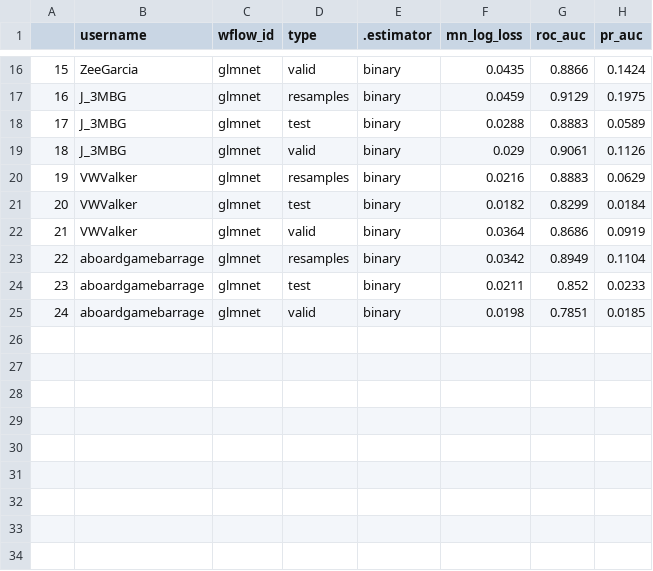
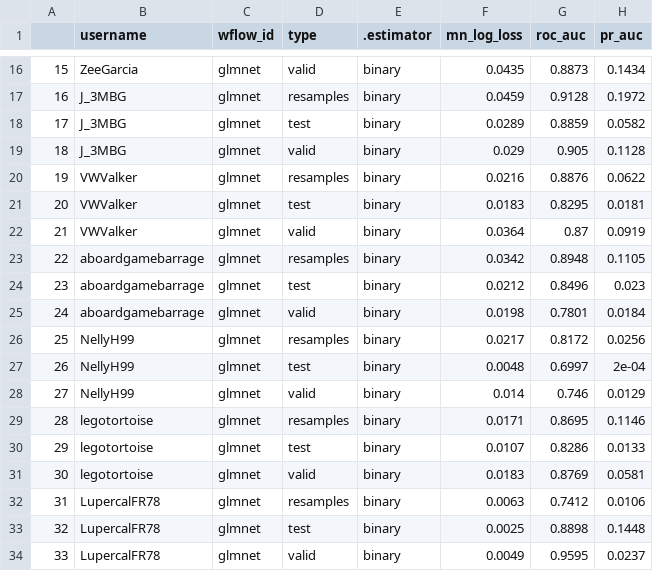
Before and after one commit to phenrickson/bgg_collections, a CSV file: targets-runs/results.csv, drawn as a sheet; only a part is shown, gaps mark what is left out; the diff covers the shown part only.

```diff
--- a/targets-runs/results.csv
+++ b/targets-runs/results.csv
@@ -16,10 +16,19 @@
-"15","ZeeGarcia","glmnet","valid","binary",0.0435,0.8866,0.1424
-"16","J_3MBG","glmnet","resamples","binary",0.0459,0.9129,0.1975
-"17","J_3MBG","glmnet","test","binary",0.0288,0.8883,0.0589
-"18","J_3MBG","glmnet","valid","binary",0.029,0.9061,0.1126
-"19","VWValker","glmnet","resamples","binary",0.0216,0.8883,0.0629
-"20","VWValker","glmnet","test","binary",0.0182,0.8299,0.0184
-"21","VWValker","glmnet","valid","binary",0.0364,0.8686,0.0919
-"22","aboardgamebarrage","glmnet","resamples","binary",0.0342,0.8949,0.1104
-"23","aboardgamebarrage","glmnet","test","binary",0.0211,0.852,0.0233
-"24","aboardgamebarrage","glmnet","valid","binary",0.0198,0.7851,0.0185
+"15","ZeeGarcia","glmnet","valid","binary",0.0435,0.8873,0.1434
+"16","J_3MBG","glmnet","resamples","binary",0.0459,0.9128,0.1972
+"17","J_3MBG","glmnet","test","binary",0.0289,0.8859,0.0582
+"18","J_3MBG","glmnet","valid","binary",0.029,0.905,0.1128
+"19","VWValker","glmnet","resamples","binary",0.0216,0.8876,0.0622
+"20","VWValker","glmnet","test","binary",0.0183,0.8295,0.0181
+"21","VWValker","glmnet","valid","binary",0.0364,0.87,0.0919
+"22","aboardgamebarrage","glmnet","resamples","binary",0.0342,0.8948,0.1105
+"23","aboardgamebarrage","glmnet","test","binary",0.0212,0.8496,0.023
+"24","aboardgamebarrage","glmnet","valid","binary",0.0198,0.7801,0.0184
+"25","NellyH99","glmnet","resamples","binary",0.0217,0.8172,0.0256
+"26","NellyH99","glmnet","test","binary",0.0048,0.6997,2e-04
+"27","NellyH99","glmnet","valid","binary",0.014,0.746,0.0129
+"28","legotortoise","glmnet","resamples","binary",0.0171,0.8695,0.1146
+"29","legotortoise","glmnet","test","binary",0.0107,0.8286,0.0133
+"30","legotortoise","glmnet","valid","binary",0.0183,0.8769,0.0581
+"31","LupercalFR78","glmnet","resamples","binary",0.0063,0.7412,0.0106
+"32","LupercalFR78","glmnet","test","binary",0.0025,0.8898,0.1448
+"33","LupercalFR78","glmnet","valid","binary",0.0049,0.9595,0.0237
```
Also changed, not shown: 32 edited cells elsewhere in this file, 16 other files.
